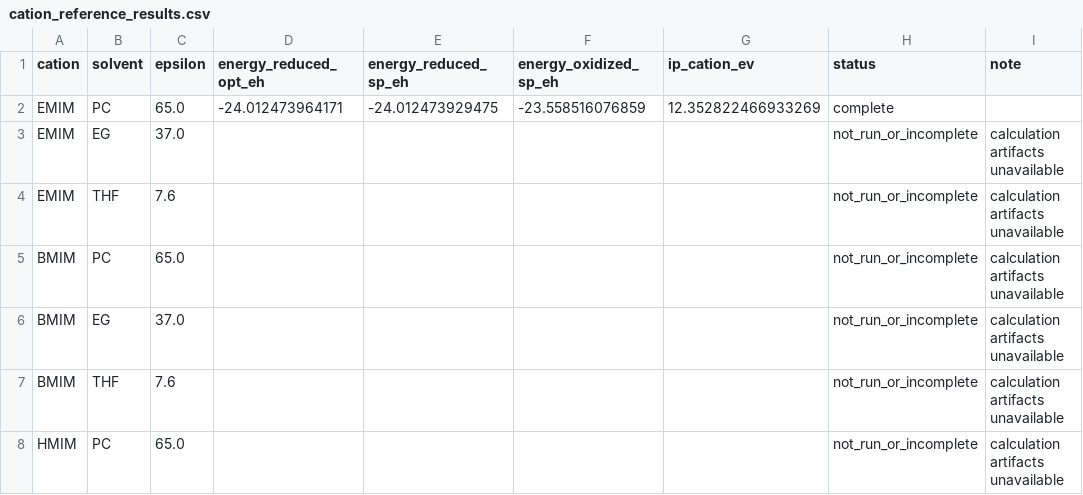
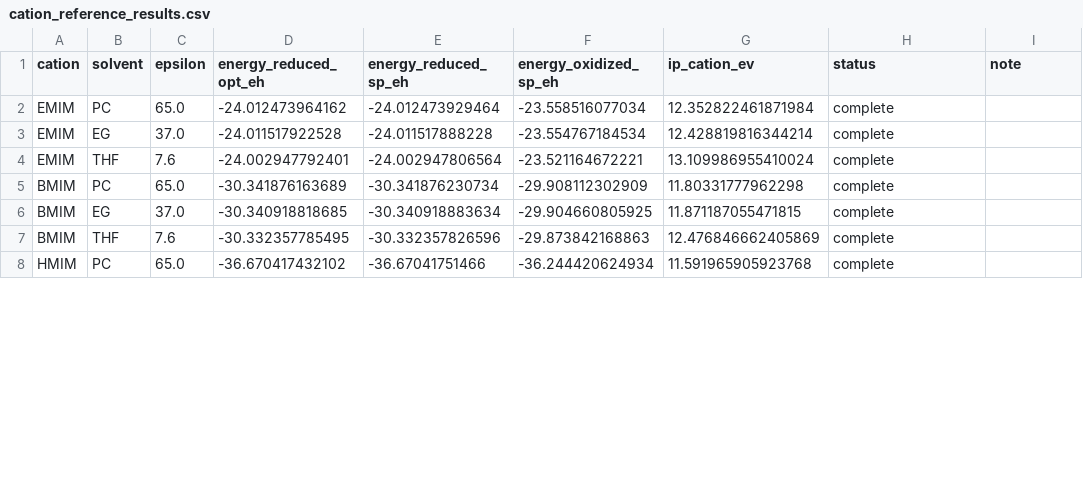
Before and after one commit to Caesiumatic/jhtvs_ft0806, a CSV file: data/chauhan_cation_eox/cation_reference_results.csv, drawn as a sheet; only a part is shown; the diff covers the shown part only.

```diff
--- a/data/chauhan_cation_eox/cation_reference_results.csv
+++ b/data/chauhan_cation_eox/cation_reference_results.csv
@@ -1,8 +1,8 @@
 cation,solvent,epsilon,energy_reduced_opt_eh,energy_reduced_sp_eh,energy_oxidized_sp_eh,ip_cation_ev,status,note
-EMIM,PC,65.0,-24.012473964171,-24.012473929475,-23.558516076859,12.352822466933269,complete,
-EMIM,EG,37.0,,,,,not_run_or_incomplete,calculation artifacts unavailable
-EMIM,THF,7.6,,,,,not_run_or_incomplete,calculation artifacts unavailable
-BMIM,PC,65.0,,,,,not_run_or_incomplete,calculation artifacts unavailable
-BMIM,EG,37.0,,,,,not_run_or_incomplete,calculation artifacts unavailable
-BMIM,THF,7.6,,,,,not_run_or_incomplete,calculation artifacts unavailable
-HMIM,PC,65.0,,,,,not_run_or_incomplete,calculation artifacts unavailable
+EMIM,PC,65.0,-24.012473964162,-24.012473929464,-23.558516077034,12.352822461871984,complete,
+EMIM,EG,37.0,-24.011517922528,-24.011517888228,-23.554767184534,12.428819816344214,complete,
+EMIM,THF,7.6,-24.002947792401,-24.002947806564,-23.521164672221,13.109986955410024,complete,
+BMIM,PC,65.0,-30.341876163689,-30.341876230734,-29.908112302909,11.80331777962298,complete,
+BMIM,EG,37.0,-30.340918818685,-30.340918883634,-29.904660805925,11.871187055471815,complete,
+BMIM,THF,7.6,-30.332357785495,-30.332357826596,-29.873842168863,12.476846662405869,complete,
+HMIM,PC,65.0,-36.670417432102,-36.67041751466,-36.244420624934,11.591965905923768,complete,
```
Also changed, not shown: 30 edited cells elsewhere in this file, data/chauhan_cation_eox/as_reference_results.csv, data/chauhan_cation_eox/composition_summary.csv, 7 other files.
